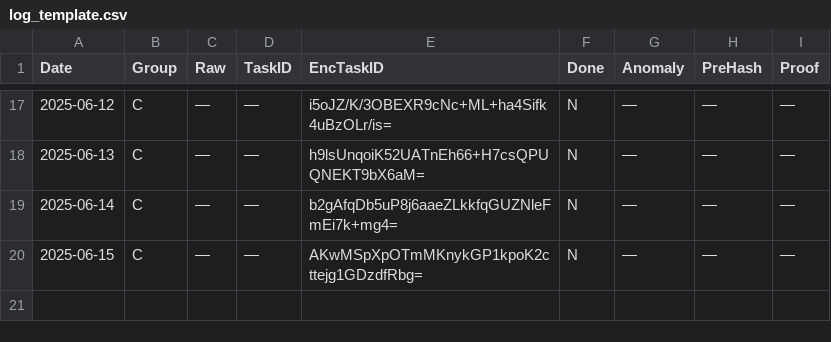
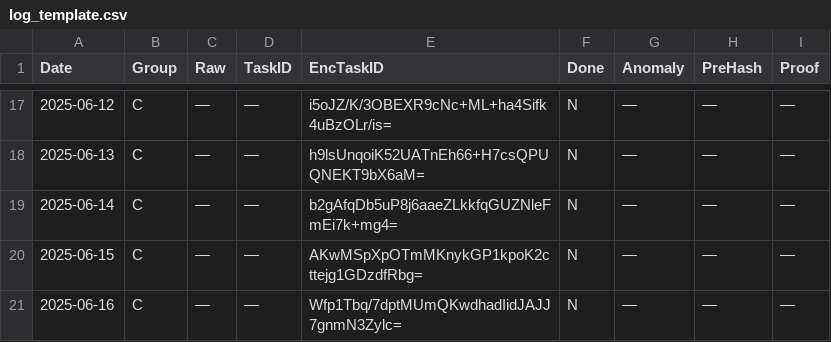
Before and after one commit to aleks3ewe/BlindEntropyFork, a CSV file: logs/log_template.csv, drawn as a sheet; only a part is shown, gaps mark what is left out.

```diff
--- a/logs/log_template.csv
+++ b/logs/log_template.csv
@@ -20 +20,2 @@ Date,Group,Raw,TaskID,EncTaskID,Done,Anomaly,PreHash,Proof
 2025-06-15,C,—,—,AKwMSpXpOTmMKnykGP1kpoK2cttejg1GDzdfRbg=,N,—,—,—
+2025-06-16,C,—,—,Wfp1Tbq/7dptMUmQKwdhadIidJAJJ7gnmN3Zylc=,N,—,—,—
```
Also changed, not shown: 1 other file.
